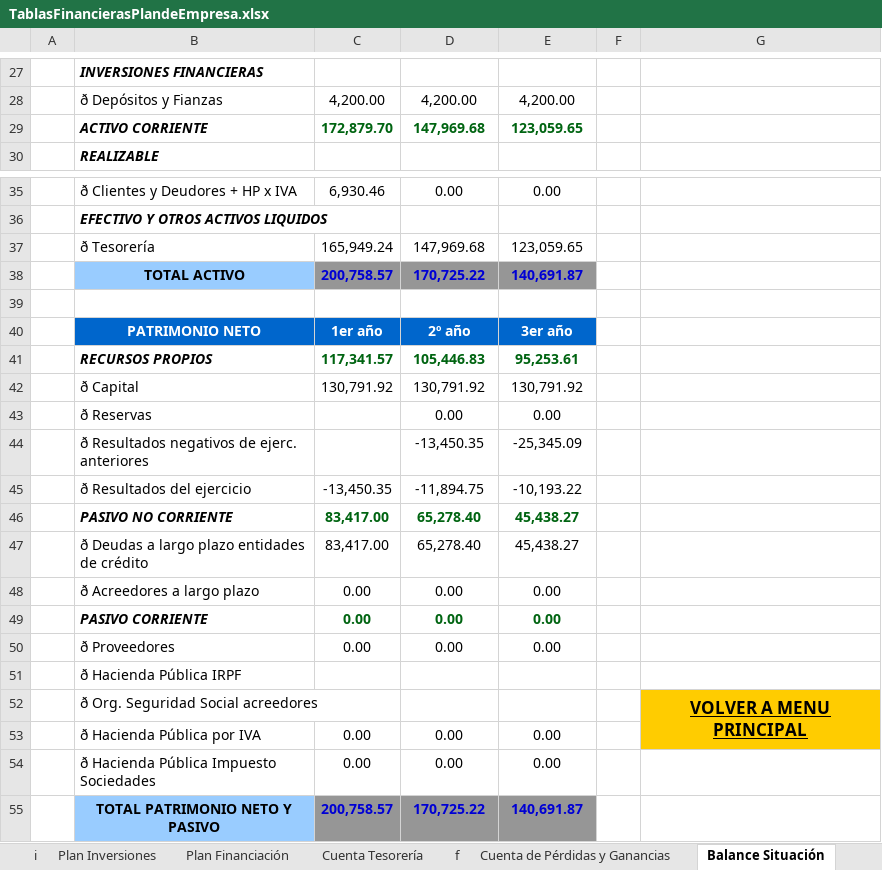
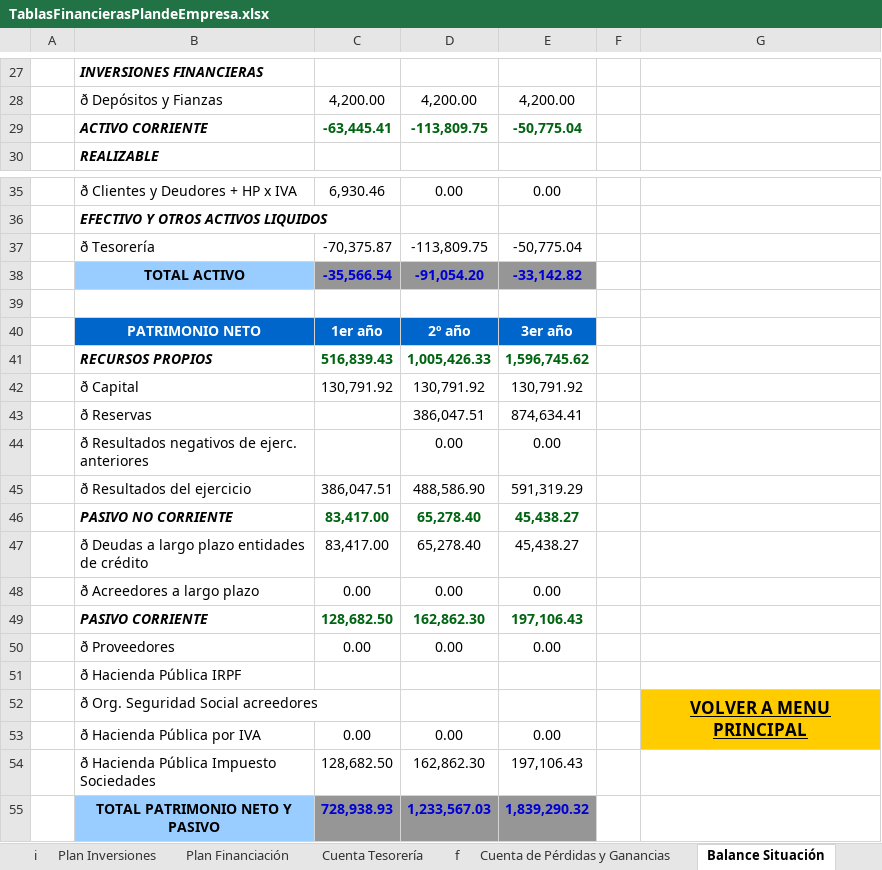
Before and after one commit to Gerard-Perujo/PlanDeEmpresa, an Excel workbook: Parte 3/TablasFinancierasPlandeEmpresa.xlsx, sheet Balance Situación, drawn as a sheet; only a part is shown, gaps mark what is left out; values as stored, in another font and other column widths than the file's, no borders; the diff names each change by its address in the sheet, - before the commit and + after, or states it on an @@ line.

```diff
--- a/Parte 3/TablasFinancierasPlandeEmpresa.xlsx (sheet Balance Situación)
+++ b/Parte 3/TablasFinancierasPlandeEmpresa.xlsx (sheet Balance Situación)
-C29: 172,879.70
+C29: -63,445.41
-D29: 147,969.68
+D29: -113,809.75
-E29: 123,059.65
+E29: -50,775.04
-C37: 165,949.24
+C37: -70,375.87
-D37: 147,969.68
+D37: -113,809.75
-E37: 123,059.65
+E37: -50,775.04
-C38: 200,758.57
+C38: -35,566.54
-D38: 170,725.22
+D38: -91,054.20
-E38: 140,691.87
+E38: -33,142.82
-C41: 117,341.57
+C41: 516,839.43
-D41: 105,446.83
+D41: 1,005,426.33
-E41: 95,253.61
+E41: 1,596,745.62
-D43: 0.00
+D43: 386,047.51
-E43: 0.00
+E43: 874,634.41
-D44: -13,450.35
+D44: 0.00
-E44: -25,345.09
+E44: 0.00
-C45: -13,450.35
+C45: 386,047.51
-D45: -11,894.75
+D45: 488,586.90
-E45: -10,193.22
+E45: 591,319.29
-C49: 0.00
+C49: 128,682.50
-D49: 0.00
+D49: 162,862.30
-E49: 0.00
+E49: 197,106.43
-C54: 0.00
+C54: 128,682.50
-D54: 0.00
+D54: 162,862.30
-E54: 0.00
+E54: 197,106.43
-C55: 200,758.57
+C55: 728,938.93
-D55: 170,725.22
+D55: 1,233,567.03
-E55: 140,691.87
+E55: 1,839,290.32
```
Also changed, not shown: sheet Cuenta Tesorería, sheet Cuenta de Pérdidas y Ganancias, sheet Plan Inversiones, sheet Plan Financiación, sheet i, sheet Estadísticas, 1 more sheet, charts or pictures, 1 other file.
